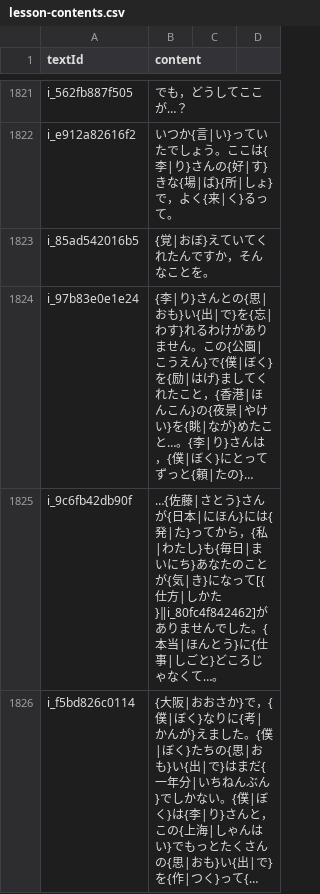
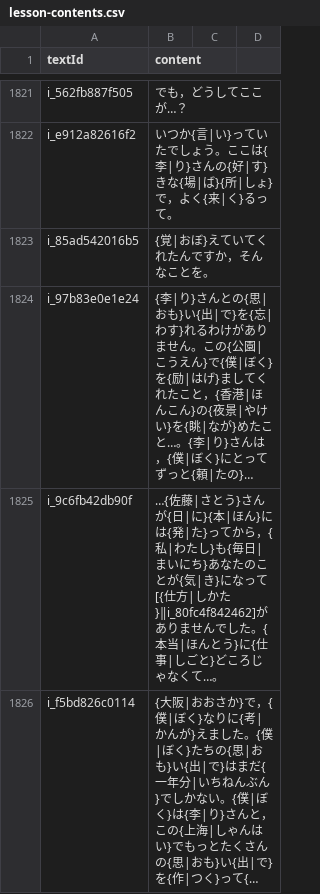
Before and after one commit to cencuansen/simple-pages, a CSV file: japanese/public/jsons/lesson-contents.csv, drawn as a sheet; only a part is shown, gaps mark what is left out; long unchanged cells end in …; the diff covers the shown part only; the diff names each change by its address in the sheet, - before the commit and + after, or states it on an @@ line.

```diff
--- a/japanese/public/jsons/lesson-contents.csv
+++ b/japanese/public/jsons/lesson-contents.csv
-B1825 (content): …んが{日本|にほん}に…
+B1825 (content): …んが{日|に}{本|ほん}に…
```
Also changed, not shown: 129 edited cells elsewhere in this file, japanese/public/jsons/lesson-translations.csv, japanese/public/jsons/words.csv, 2 other files.
